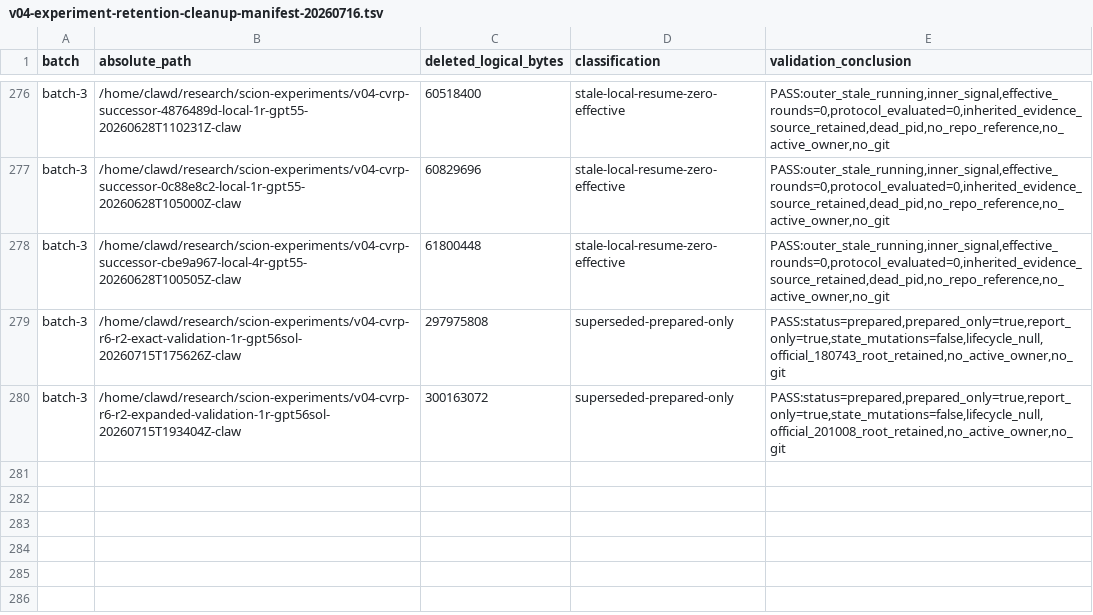
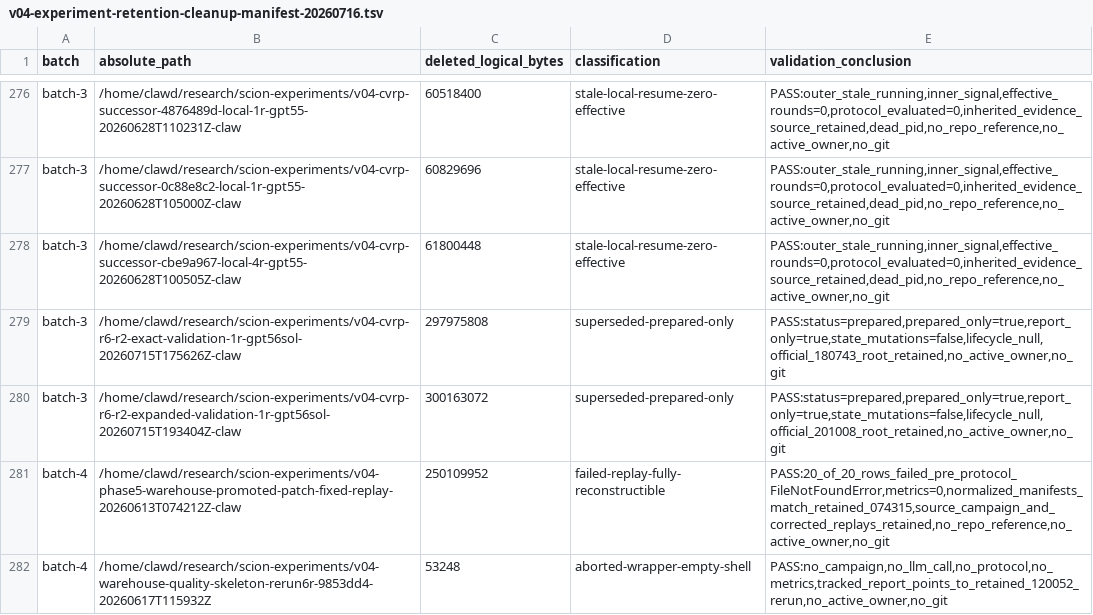
Before and after one commit to xiaojiyao777/scion, a TSV file: scion/docs/experiments/v0.4/v04-experiment-retention-cleanup-manifest-20260716.tsv, drawn as a sheet; only a part is shown, gaps mark what is left out; the diff names each change by its address in the sheet, - before the commit and + after, or states it on an @@ line.

Commit message:
docs(scion): record tracked evidence cleanup batch

```diff
--- a/scion/docs/experiments/v0.4/v04-experiment-retention-cleanup-manifest-20260716.tsv
+++ b/scion/docs/experiments/v0.4/v04-experiment-retention-cleanup-manifest-20260716.tsv
+row 281: batch-4 | /home/clawd/research/scion-experiments/v04-phase5-warehouse-promoted-patch-fixed-replay-20260613T074212Z-claw | 250109952 | failed-replay-fully-reconstructible | PASS:20_of_20_rows_failed_pre_protocol_FileNotFoundError,metrics=0,normalized_manifests_match_retained_074315,source_campaign_and_corrected_replays_retained,no_repo_reference,no_active_owner,no_git
+row 282: batch-4 | /home/clawd/research/scion-experiments/v04-warehouse-quality-skeleton-rerun6r-9853dd4-20260617T115932Z | 53248 | aborted-wrapper-empty-shell | PASS:no_campaign,no_llm_call,no_protocol,no_metrics,tracked_report_points_to_retained_120052_rerun,no_active_owner,no_git
```
Also changed, not shown: 4 other files.
